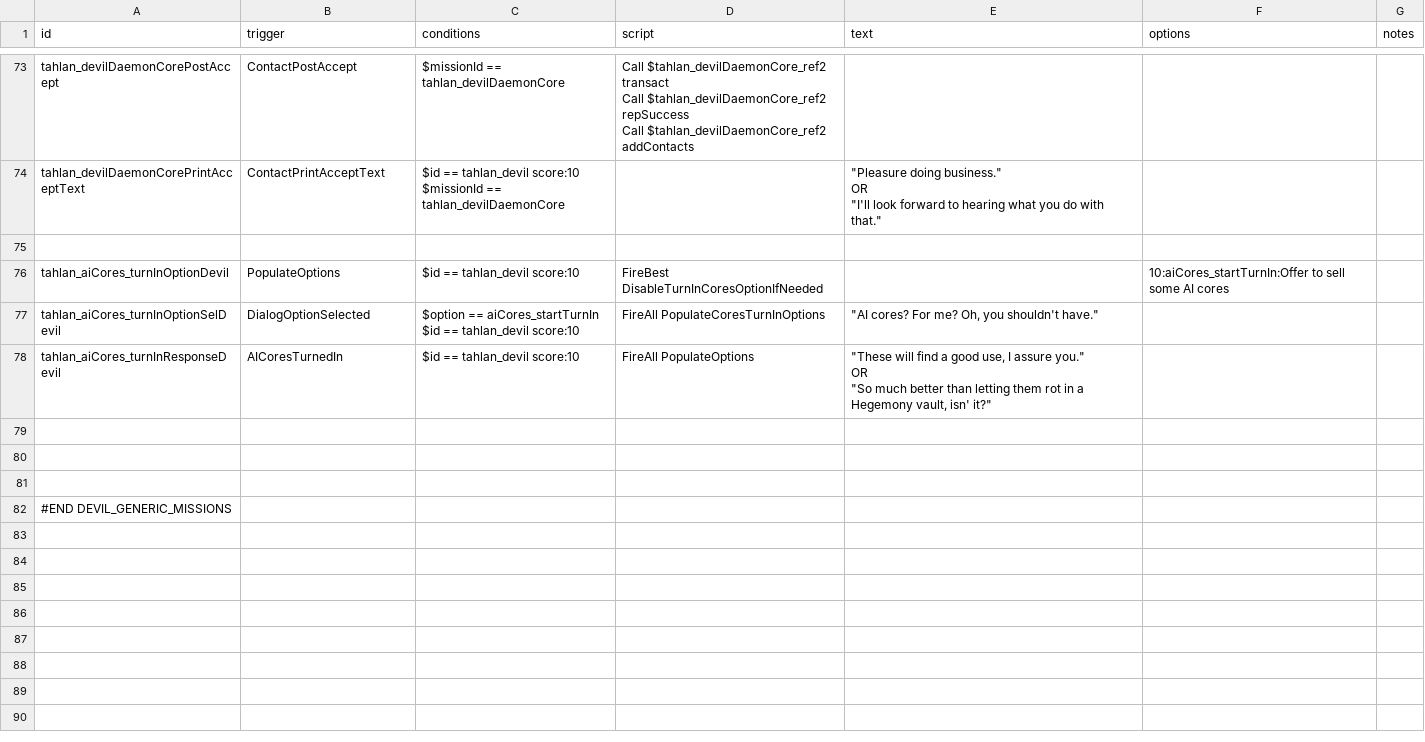
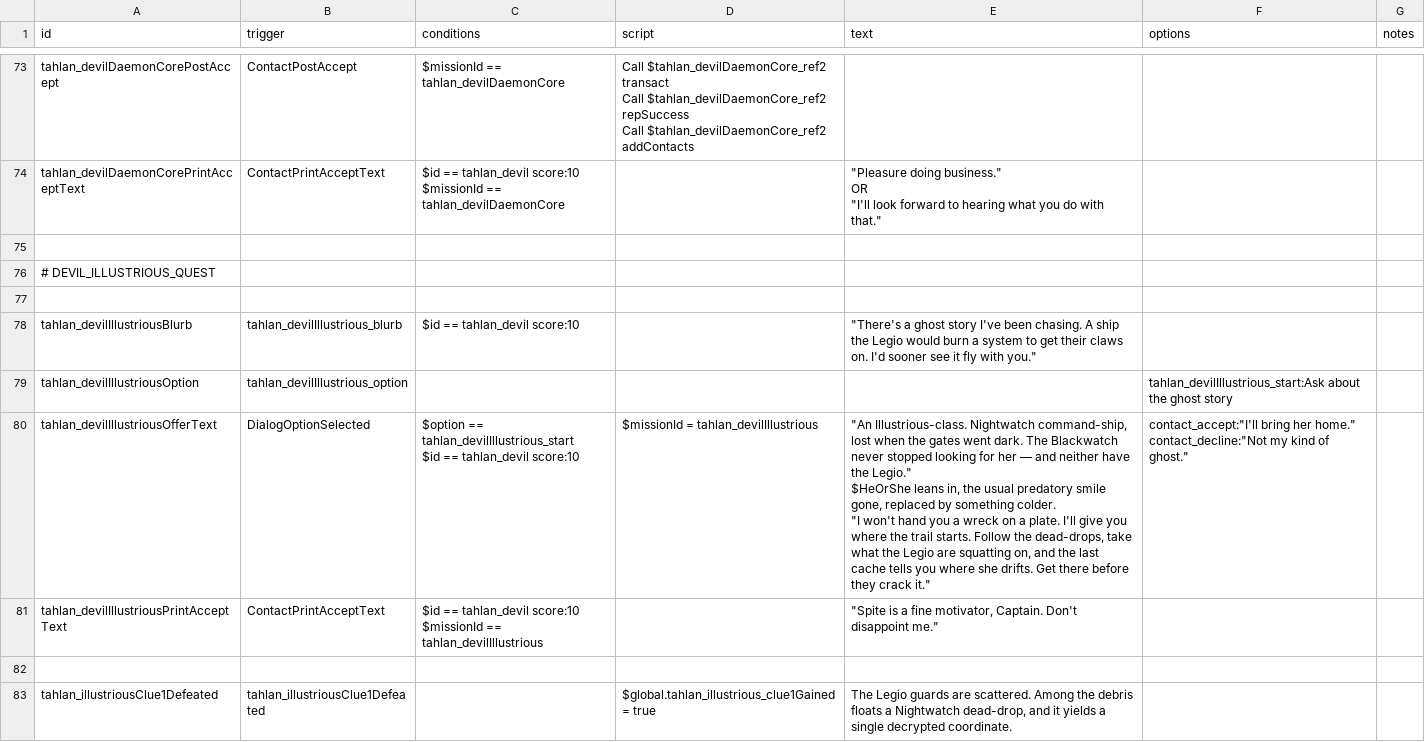
Before and after one commit to niatahl/tahlan-shipworks, a CSV file: data/campaign/rules.csv, drawn as a sheet; only a part is shown, gaps mark what is left out; the shorter side is filled out with more unchanged rows; ↵ is a line break in a cell; the diff covers the shown part only; the diff names each change by its address in the sheet, - before the commit and + after, or states it on an @@ line.

```diff
--- a/data/campaign/rules.csv
+++ b/data/campaign/rules.csv
+row 76: # DEVIL_ILLUSTRIOUS_QUEST
+row 77: (empty)
+row 78: tahlan_devilIllustriousBlurb | tahlan_devilIllustrious_blurb | $id == tahlan_devil score:10 |  | "There's a ghost story I've been chasing. A ship the Legio would burn a system to get their claws on. I'd sooner see it fly with you."
+row 79: tahlan_devilIllustriousOption | tahlan_devilIllustrious_option |  |  |  | tahlan_devilIllustrious_start:Ask about the ghost story
+row 80: tahlan_devilIllustriousOfferText | DialogOptionSelected | $option == tahlan_devilIllustrious_start ↵ $id == tahlan_devil score:10 | $missionId = tahlan_devilIllustrious | "An Illustrious-class. Nightwatch command-ship, lost when the gates went dark. The Blackwatch never stopped looking for her — and neither have the Legio." ↵ $HeOrShe leans in, the usual predatory smile gone, replaced by something colder. ↵ "I won't hand you a wreck on a plate. I'll give you where the trail starts. Follow the dead-drops, take what the Legio are squatting on, and the last cache tells you where she drifts. Get there before they crack it." | contact_accept:"I'll bring her home." ↵ contact_decline:"Not my kind of ghost."
+row 81: tahlan_devilIllustriousPrintAcceptText | ContactPrintAcceptText | $id == tahlan_devil score:10 ↵ $missionId == tahlan_devilIllustrious |  | "Spite is a fine motivator, Captain. Don't disappoint me."
+row 82: (empty)
+row 83: tahlan_illustriousClue1Defeated | tahlan_illustriousClue1Defeated |  | $global.tahlan_illustrious_clue1Gained = true | The Legio guards are scattered. Among the debris floats a Nightwatch dead-drop, and it yields a single decrypted coordinate.
```
Also changed, not shown: 7 added rows elsewhere in this file, data/campaign/person_missions.csv, 8 other files.
